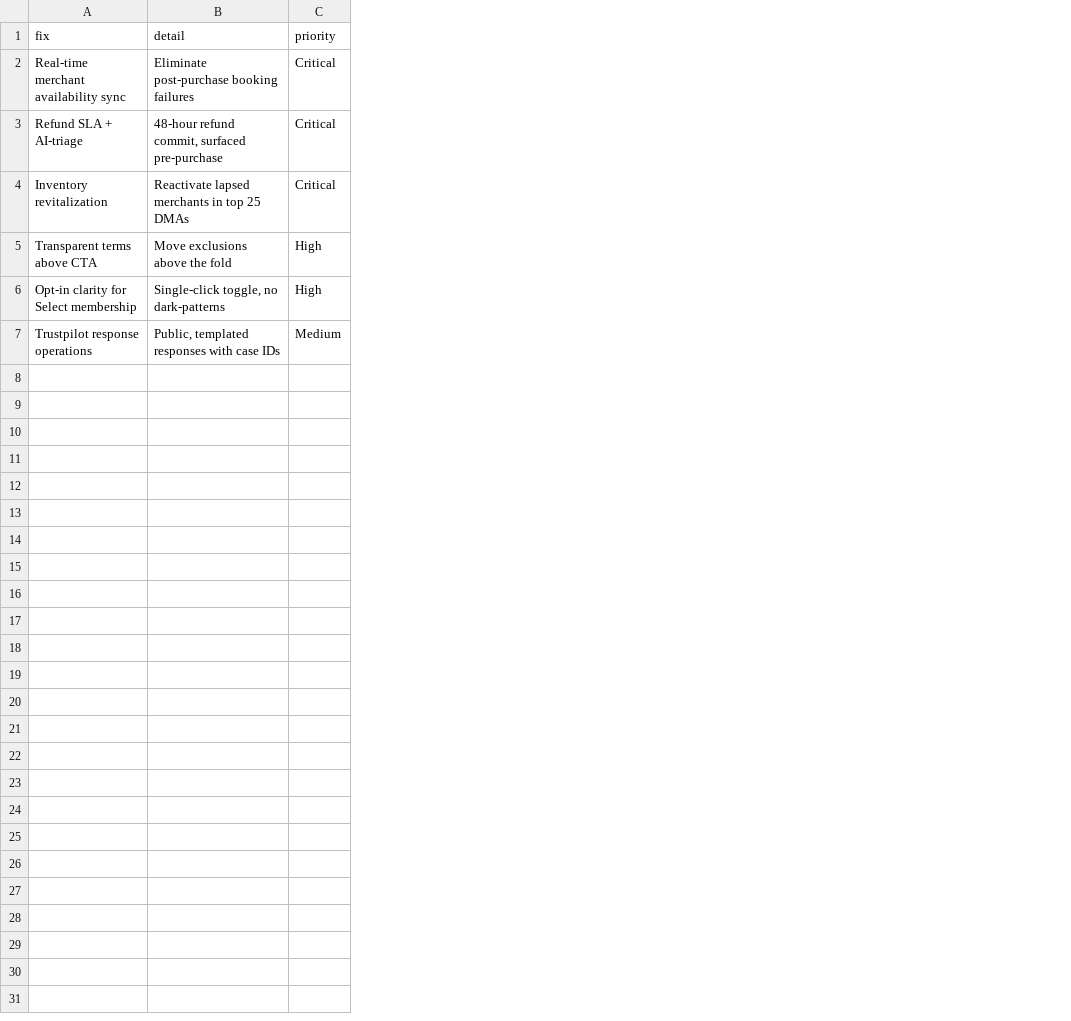
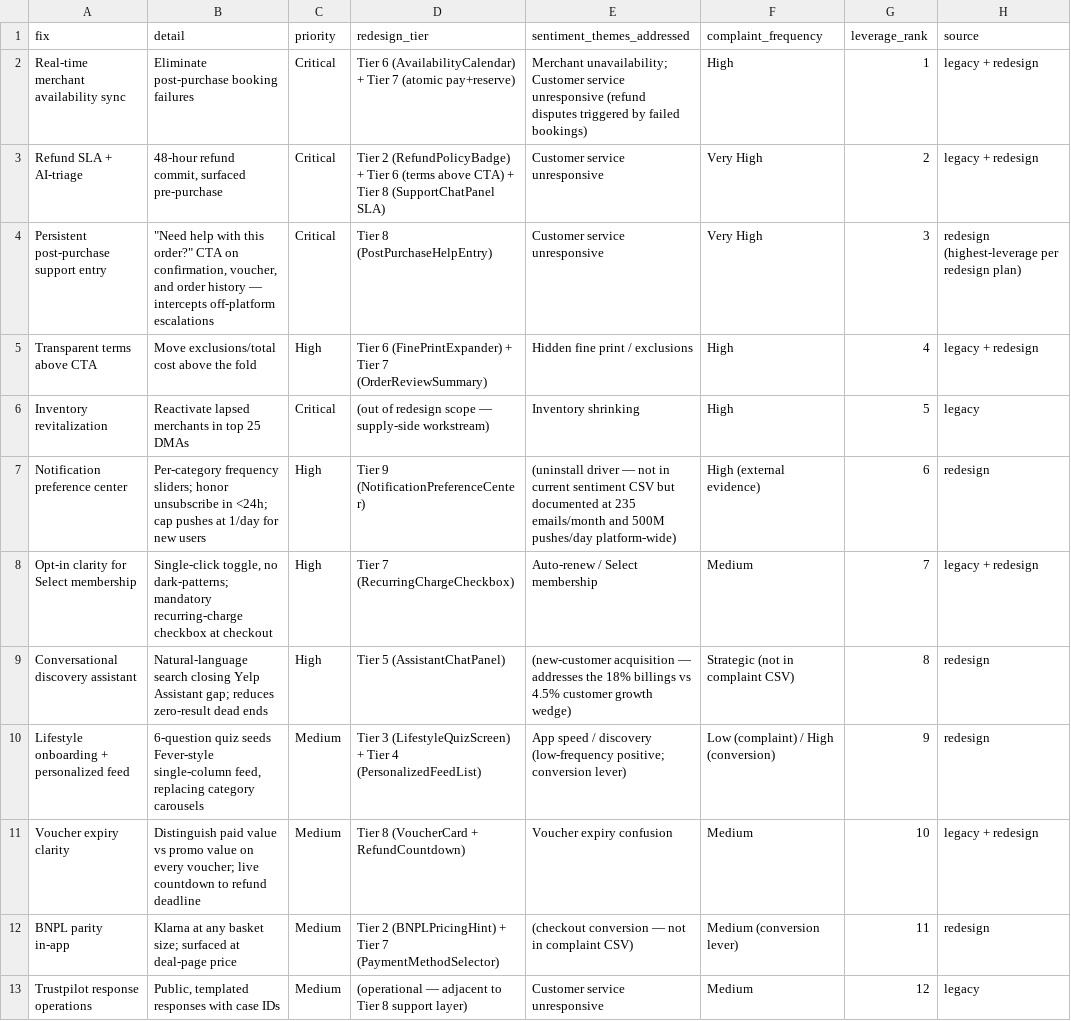
Before and after one commit to adambrasso2802/groupon-value-creation-analysis, a CSV file: groupon_analysis/data/customer_ux_fixes.csv, drawn as a sheet; removed rows and columns are numbered as before the commit, all else as after; the diff names each change by its address in the sheet, - before the commit and + after, or states it on an @@ line.

```diff
--- a/groupon_analysis/data/customer_ux_fixes.csv
+++ b/groupon_analysis/data/customer_ux_fixes.csv
+column D (redesign_tier), rows 2-3: Tier 6 (AvailabilityCalendar) + Tier 7 (atomic pay+reserve) | Tier 2 (RefundPolicyBadge) + Tier 6 (terms above CTA) + Tier 8 (SupportChatPanel SLA); row 6: (out of redesign scope — supply-side workstream); row 8: Tier 7 (RecurringChargeCheckbox); row 13: (operational — adjacent to Tier 8 support layer)
+column E (sentiment_themes_addressed), rows 2-3: Merchant unavailability; Customer service unresponsive (refund disputes triggered by failed bookings) | Customer service unresponsive; row 6: Inventory shrinking; row 8: Auto-renew / Select membership; row 13: Customer service unresponsive
+column F (complaint_frequency), rows 2-3: High | Very High; row 6: High; row 8: Medium; row 13: Medium
+column G (leverage_rank), rows 2-3: 1 | 2; row 6: 5; row 8: 7; row 13: 12
+column H (source), rows 2-3: legacy + redesign | legacy + redesign; row 6: legacy; row 8: legacy + redesign; row 13: legacy
+row 4: Persistent post-purchase support entry | "Need help with this order?" CTA on confirmation, voucher, and order history — intercepts off-platform escalations | Critical | Tier 8 (PostPurchaseHelpEntry) | Customer service unresponsive | Very High | 3 | redesign (highest-leverage per redesign plan)
+row 5: Transparent terms above CTA | Move exclusions/total cost above the fold | High | Tier 6 (FinePrintExpander) + Tier 7 (OrderReviewSummary) | Hidden fine print / exclusions | High | 4 | legacy + redesign
-row 5: Transparent terms above CTA | Move exclusions above the fold | High
+row 7: Notification preference center | Per-category frequency sliders; honor unsubscribe in <24h; cap pushes at 1/day for new users | High | Tier 9 (NotificationPreferenceCenter) | (uninstall driver — not in current sentiment CSV but documented at 235 emails/month and 500M pushes/day platform-wide) | High (external evidence) | 6 | redesign
-B8 (detail): …toggle, no dark-patterns
+B8 (detail): …toggle, no dark-patterns; mandatory recurring-charge checkbox at checkout
+row 9: Conversational discovery assistant | Natural-language search closing Yelp Assistant gap; reduces zero-result dead ends | High | Tier 5 (AssistantChatPanel) | (new-customer acquisition — addresses the 18% billings vs 4.5% customer growth wedge) | Strategic (not in complaint CSV) | 8 | redesign
+row 10: Lifestyle onboarding + personalized feed | 6-question quiz seeds Fever-style single-column feed, replacing category carousels | Medium | Tier 3 (LifestyleQuizScreen) + Tier 4 (PersonalizedFeedList) | App speed / discovery (low-frequency positive; conversion lever) | Low (complaint) / High (conversion) | 9 | redesign
+row 11: Voucher expiry clarity | Distinguish paid value vs promo value on every voucher; live countdown to refund deadline | Medium | Tier 8 (VoucherCard + RefundCountdown) | Voucher expiry confusion | Medium | 10 | legacy + redesign
+row 12: BNPL parity in-app | Klarna at any basket size; surfaced at deal-page price | Medium | Tier 2 (BNPLPricingHint) + Tier 7 (PaymentMethodSelector) | (checkout conversion — not in complaint CSV) | Medium (conversion lever) | 11 | redesign
```
Also changed, not shown: 3 other files.
